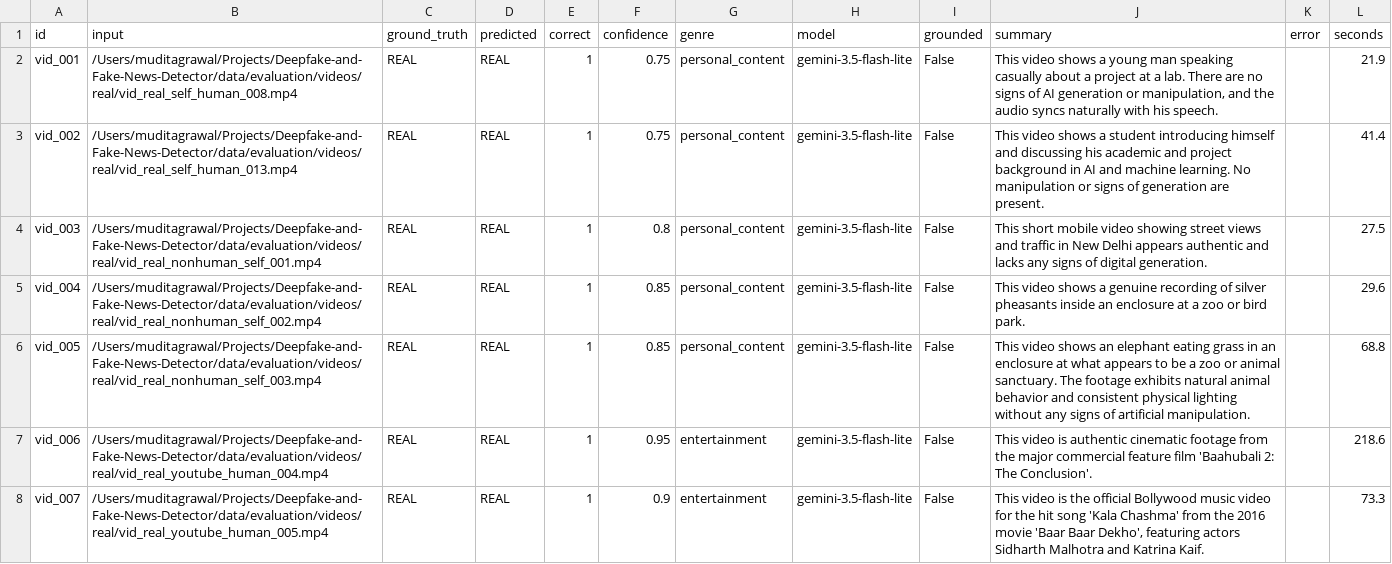
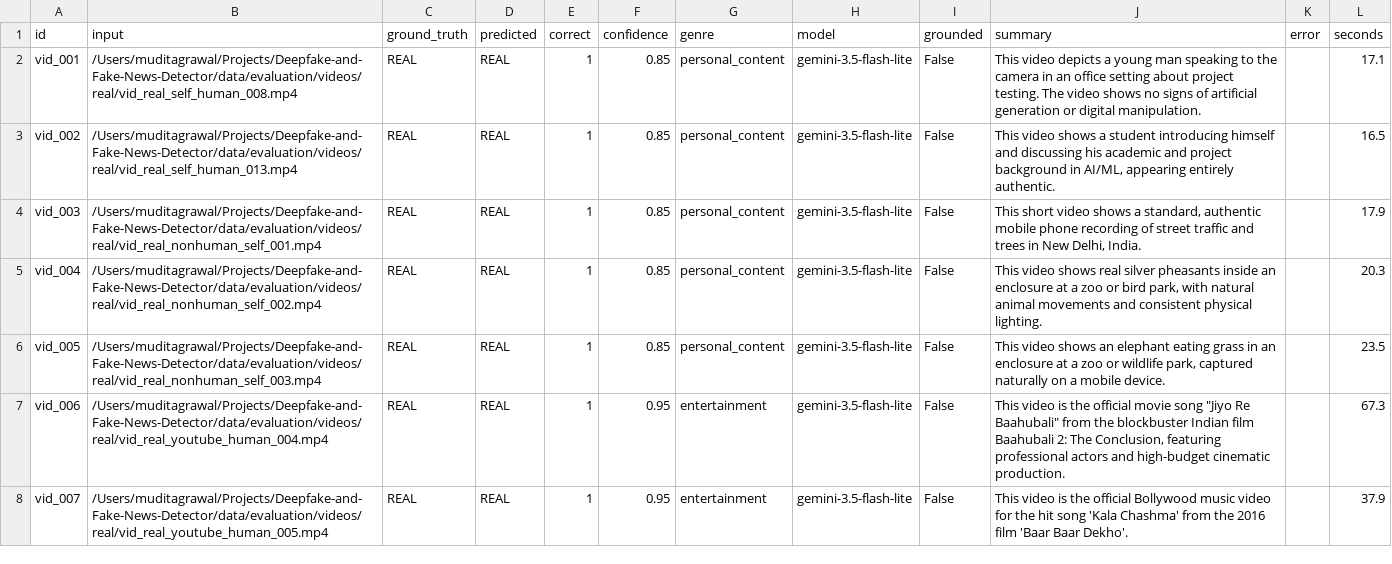
Before and after one commit to muditagrawal-alt/Deepfake-and-Fake-News-Detector, a CSV file: data/evaluation/videos/results_v2.csv, drawn as a sheet; only a part is shown; the diff covers the shown part only.

Commit message:
perf: disable the pixel detector by default, on measured evidence
Benchmarked both ways on the same sets: images go 0.88 -> 0.94 without it and
video is unchanged at 1.00 (30/30, zero errors). The detector scores 0.66 alone
and systematically over-calls real photographs of people, so it was pulling the
final judgement the wrong way on images while adding nothing on video.

It also needs ~500 MB resident, which is what kept the service off small
instances; without it the backend idles at ~108 MB. Still available behind
ENABLE_ONNX_DETECTOR=true.

An earlier run of this benchmark recorded 0.4667 for video, but half its rows
had failed with ReadError/ReadTimeout and were scored as UNCERTAIN. Those
results were discarded and the set re-run cleanly.

```diff
--- a/data/evaluation/videos/results_v2.csv
+++ b/data/evaluation/videos/results_v2.csv
@@ -1,8 +1,8 @@
 id,input,ground_truth,predicted,correct,confidence,genre,model,grounded,summary,error,seconds
-vid_001,/Users/muditagrawal/Projects/Deepfake-and-Fake-News-Detector/data/evaluation/videos/real/vid_real_self_human_008.mp4,REAL,REAL,1,0.75,personal_content,gemini-3.5-flash-lite,False,"This video shows a young man speaking casually about a project at a lab. There are no signs of AI generation or manipulation, and the audio syncs naturally with his speech.",,21.9
-vid_002,/Users/muditagrawal/Projects/Deepfake-and-Fake-News-Detector/data/evaluation/videos/real/vid_real_self_human_013.mp4,REAL,REAL,1,0.75,personal_content,gemini-3.5-flash-lite,False,This video shows a student introducing himself and discussing his academic and project background in AI and machine learning. No manipulation or signs of generation are present.,,41.4
-vid_003,/Users/muditagrawal/Projects/Deepfake-and-Fake-News-Detector/data/evaluation/videos/real/vid_real_nonhuman_self_001.mp4,REAL,REAL,1,0.8,personal_content,gemini-3.5-flash-lite,False,This short mobile video showing street views and traffic in New Delhi appears authentic and lacks any signs of digital generation.,,27.5
-vid_004,/Users/muditagrawal/Projects/Deepfake-and-Fake-News-Detector/data/evaluation/videos/real/vid_real_nonhuman_self_002.mp4,REAL,REAL,1,0.85,personal_content,gemini-3.5-flash-lite,False,This video shows a genuine recording of silver pheasants inside an enclosure at a zoo or bird park.,,29.6
-vid_005,/Users/muditagrawal/Projects/Deepfake-and-Fake-News-Detector/data/evaluation/videos/real/vid_real_nonhuman_self_003.mp4,REAL,REAL,1,0.85,personal_content,gemini-3.5-flash-lite,False,This video shows an elephant eating grass in an enclosure at what appears to be a zoo or animal sanctuary. The footage exhibits natural animal behavior and consistent physical lighting without any signs of artificial manipulation.,,68.8
-vid_006,/Users/muditagrawal/Projects/Deepfake-and-Fake-News-Detector/data/evaluation/videos/real/vid_real_youtube_human_004.mp4,REAL,REAL,1,0.95,entertainment,gemini-3.5-flash-lite,False,This video is authentic cinematic footage from the major commercial feature film 'Baahubali 2: The Conclusion'.,,218.6
-vid_007,/Users/muditagrawal/Projects/Deepfake-and-Fake-News-Detector/data/evaluation/videos/real/vid_real_youtube_human_005.mp4,REAL,REAL,1,0.9,entertainment,gemini-3.5-flash-lite,False,"This video is the official Bollywood music video for the hit song 'Kala Chashma' from the 2016 movie 'Baar Baar Dekho', featuring actors Sidharth Malhotra and Katrina Kaif.",,73.3
+vid_001,/Users/muditagrawal/Projects/Deepfake-and-Fake-News-Detector/data/evaluation/videos/real/vid_real_self_human_008.mp4,REAL,REAL,1,0.85,personal_content,gemini-3.5-flash-lite,False,This video depicts a young man speaking to the camera in an office setting about project testing. The video shows no signs of artificial generation or digital manipulation.,,17.1
+vid_002,/Users/muditagrawal/Projects/Deepfake-and-Fake-News-Detector/data/evaluation/videos/real/vid_real_self_human_013.mp4,REAL,REAL,1,0.85,personal_content,gemini-3.5-flash-lite,False,"This video shows a student introducing himself and discussing his academic and project background in AI/ML, appearing entirely authentic.",,16.5
+vid_003,/Users/muditagrawal/Projects/Deepfake-and-Fake-News-Detector/data/evaluation/videos/real/vid_real_nonhuman_self_001.mp4,REAL,REAL,1,0.85,personal_content,gemini-3.5-flash-lite,False,"This short video shows a standard, authentic mobile phone recording of street traffic and trees in New Delhi, India.",,17.9
+vid_004,/Users/muditagrawal/Projects/Deepfake-and-Fake-News-Detector/data/evaluation/videos/real/vid_real_nonhuman_self_002.mp4,REAL,REAL,1,0.85,personal_content,gemini-3.5-flash-lite,False,"This video shows real silver pheasants inside an enclosure at a zoo or bird park, with natural animal movements and consistent physical lighting.",,20.3
+vid_005,/Users/muditagrawal/Projects/Deepfake-and-Fake-News-Detector/data/evaluation/videos/real/vid_real_nonhuman_self_003.mp4,REAL,REAL,1,0.85,personal_content,gemini-3.5-flash-lite,False,"This video shows an elephant eating grass in an enclosure at a zoo or wildlife park, captured naturally on a mobile device.",,23.5
+vid_006,/Users/muditagrawal/Projects/Deepfake-and-Fake-News-Detector/data/evaluation/videos/real/vid_real_youtube_human_004.mp4,REAL,REAL,1,0.95,entertainment,gemini-3.5-flash-lite,False,"This video is the official movie song ""Jiyo Re Baahubali"" from the blockbuster Indian film Baahubali 2: The Conclusion, featuring professional actors and high-budget cinematic production.",,67.3
+vid_007,/Users/muditagrawal/Projects/Deepfake-and-Fake-News-Detector/data/evaluation/videos/real/vid_real_youtube_human_005.mp4,REAL,REAL,1,0.95,entertainment,gemini-3.5-flash-lite,False,This video is the official Bollywood music video for the hit song 'Kala Chashma' from the 2016 film 'Baar Baar Dekho'.,,37.9
```
Also changed, not shown: 53 edited cells elsewhere in this file, 4 other files.
